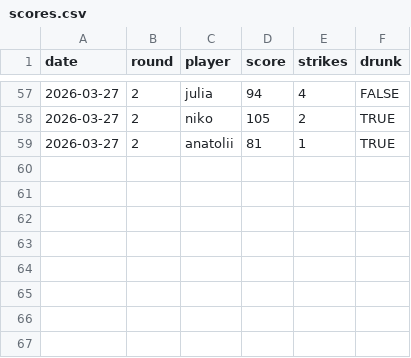
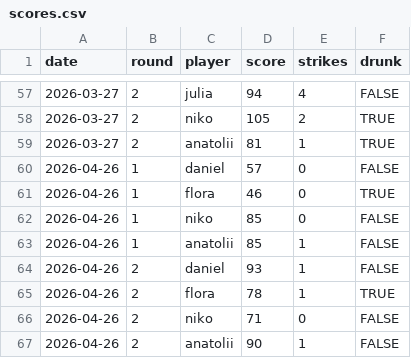
Before and after one commit to julia-king-edu/bowling-stats, a CSV file: data/scores.csv, drawn as a sheet; only a part is shown, gaps mark what is left out; the diff names each change by its address in the sheet, - before the commit and + after, or states it on an @@ line.

```diff
--- a/data/scores.csv
+++ b/data/scores.csv
+row 60: 2026-04-26 | 1 | daniel | 57 | 0 | FALSE
+row 61: 2026-04-26 | 1 | flora | 46 | 0 | TRUE
+row 62: 2026-04-26 | 1 | niko | 85 | 0 | FALSE
+row 63: 2026-04-26 | 1 | anatolii | 85 | 1 | FALSE
+row 64: 2026-04-26 | 2 | daniel | 93 | 1 | FALSE
+row 65: 2026-04-26 | 2 | flora | 78 | 1 | TRUE
+row 66: 2026-04-26 | 2 | niko | 71 | 0 | FALSE
+row 67: 2026-04-26 | 2 | anatolii | 90 | 1 | FALSE
```
Also changed, not shown: 24 other files.
